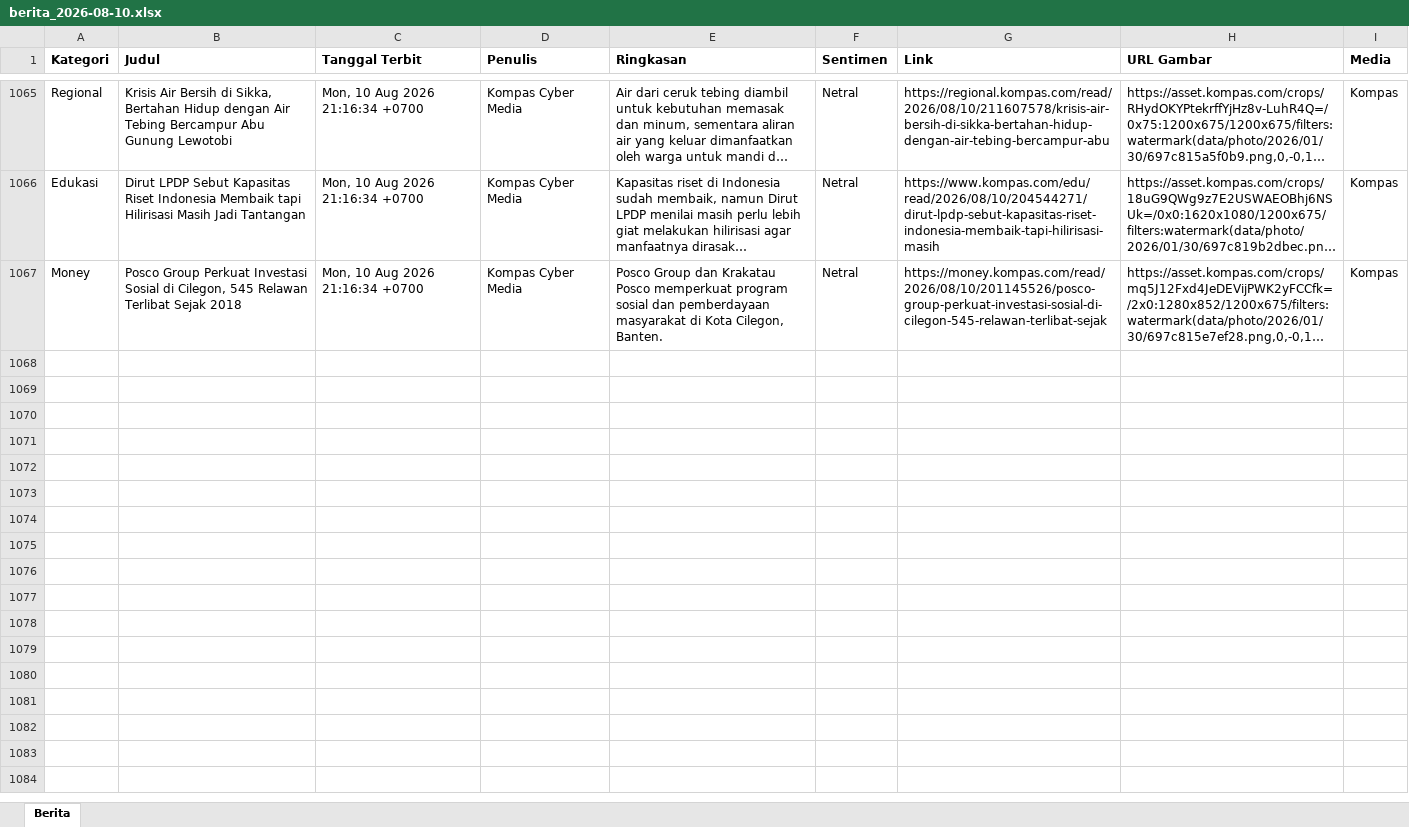
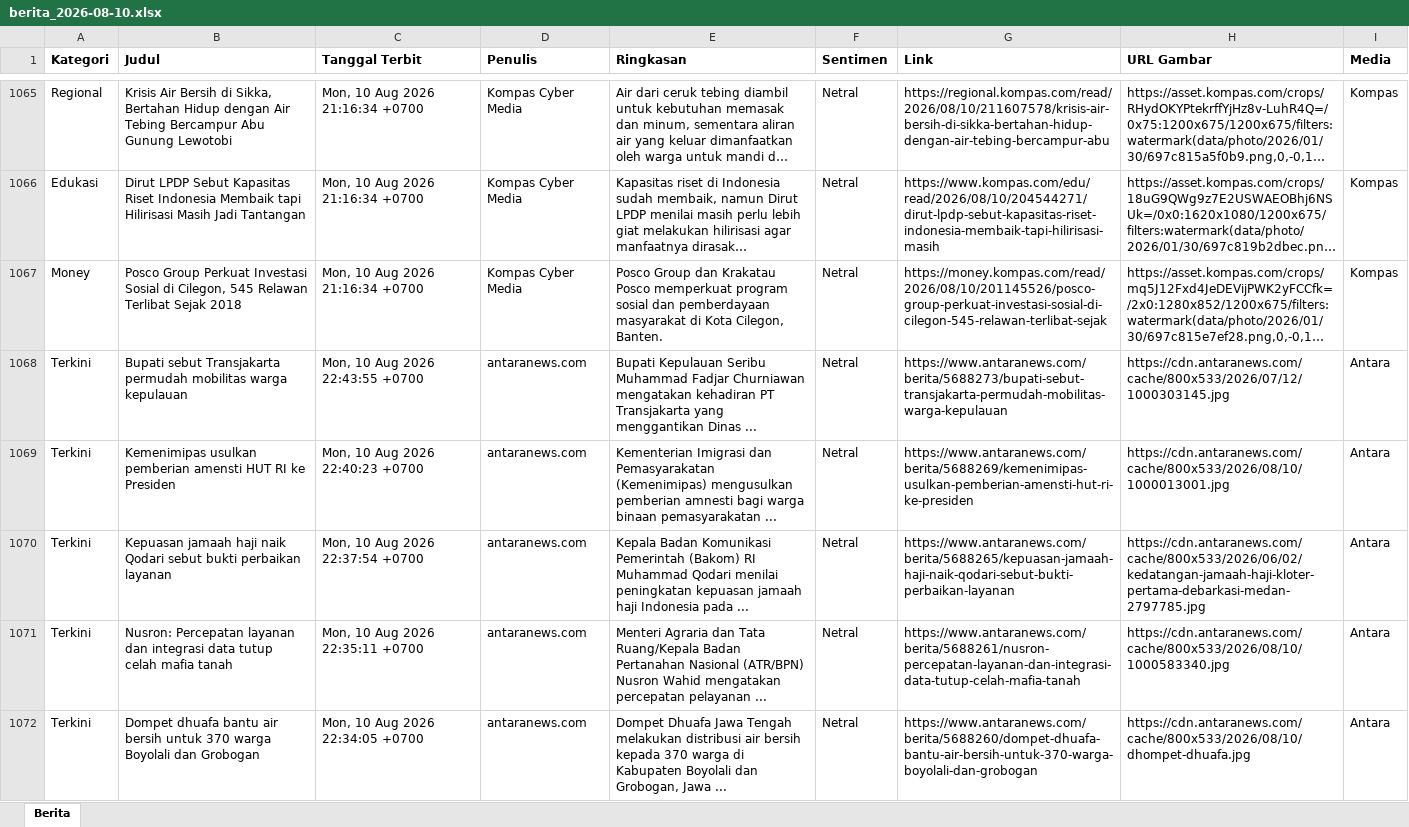
Before and after one commit to heriiskandar-pixel/scraper-berita-antara, an Excel workbook: data/berita_2026-08-10.xlsx, sheet Berita, drawn as a sheet; only a part is shown, gaps mark what is left out; long unchanged cells end in …; values as stored, in another font and other column widths than the file's, no borders; the diff covers the shown part only; the diff names each change by its address in the sheet, - before the commit and + after, or states it on an @@ line.

```diff
--- a/data/berita_2026-08-10.xlsx (sheet Berita)
+++ b/data/berita_2026-08-10.xlsx (sheet Berita)
+row 1068: Terkini | Bupati sebut Transjakarta permudah mobilitas warga kepulauan | Mon, 10 Aug 2026 22:43:55 +0700 | antaranews.com | Bupati Kepulauan Seribu Muhammad Fadjar Churniawan mengatakan kehadiran PT Transjakarta yang menggantikan Dinas ... | Netral | https://www.antaranews.com/berita/5688273/bupati-sebut-transjakarta-permudah-mobilitas-warga-kepulauan | https://cdn.antaranews.com/cache/800x533/2026/07/12/1000303145.jpg | Antara
+row 1069: Terkini | Kemenimipas usulkan pemberian amensti HUT RI ke Presiden | Mon, 10 Aug 2026 22:40:23 +0700 | antaranews.com | Kementerian Imigrasi dan Pemasyarakatan (Kemenimipas) mengusulkan pemberian amnesti bagi warga binaan pemasyarakatan ... | Netral | https://www.antaranews.com/berita/5688269/kemenimipas-usulkan-pemberian-amensti-hut-ri-ke-presiden | https://cdn.antaranews.com/cache/800x533/2026/08/10/1000013001.jpg | Antara
+row 1070: Terkini | Kepuasan jamaah haji naik Qodari sebut bukti perbaikan layanan | Mon, 10 Aug 2026 22:37:54 +0700 | antaranews.com | Kepala Badan Komunikasi Pemerintah (Bakom) RI Muhammad Qodari menilai peningkatan kepuasan jamaah haji Indonesia pada ... | Netral | https://www.antaranews.com/berita/5688265/kepuasan-jamaah-haji-naik-qodari-sebut-bukti-perbaikan-layanan | https://cdn.antaranews.com/cache/800x533/2026/06/02/kedatangan-jamaah-haji-kloter-pertama-debarkasi-medan-2797785.jpg | Antara
+row 1071: Terkini | Nusron: Percepatan layanan dan integrasi data tutup celah mafia tanah | Mon, 10 Aug 2026 22:35:11 +0700 | antaranews.com | Menteri Agraria dan Tata Ruang/Kepala Badan Pertanahan Nasional (ATR/BPN) Nusron Wahid mengatakan percepatan pelayanan ... | Netral | https://www.antaranews.com/berita/5688261/nusron-percepatan-layanan-dan-integrasi-data-tutup-celah-mafia-tanah | https://cdn.antaranews.com/cache/800x533/2026/08/10/1000583340.jpg | Antara
+row 1072: Terkini | Dompet dhuafa bantu air bersih untuk 370 warga Boyolali dan Grobogan | Mon, 10 Aug 2026 22:34:05 +0700 | antaranews.com | Dompet Dhuafa Jawa Tengah melakukan distribusi air bersih kepada 370 warga di Kabupaten Boyolali dan Grobogan, Jawa ... | Netral | https://www.antaranews.com/berita/5688260/dompet-dhuafa-bantu-air-bersih-untuk-370-warga-boyolali-dan-grobogan | https://cdn.antaranews.com/cache/800x533/2026/08/10/dhompet-dhuafa.jpg | Antara
```
Also changed, not shown: 68 added rows elsewhere in this sheet, data/berita_2026-08-04.xlsx, data/berita_2026-08-05.xlsx, 4 other files.
